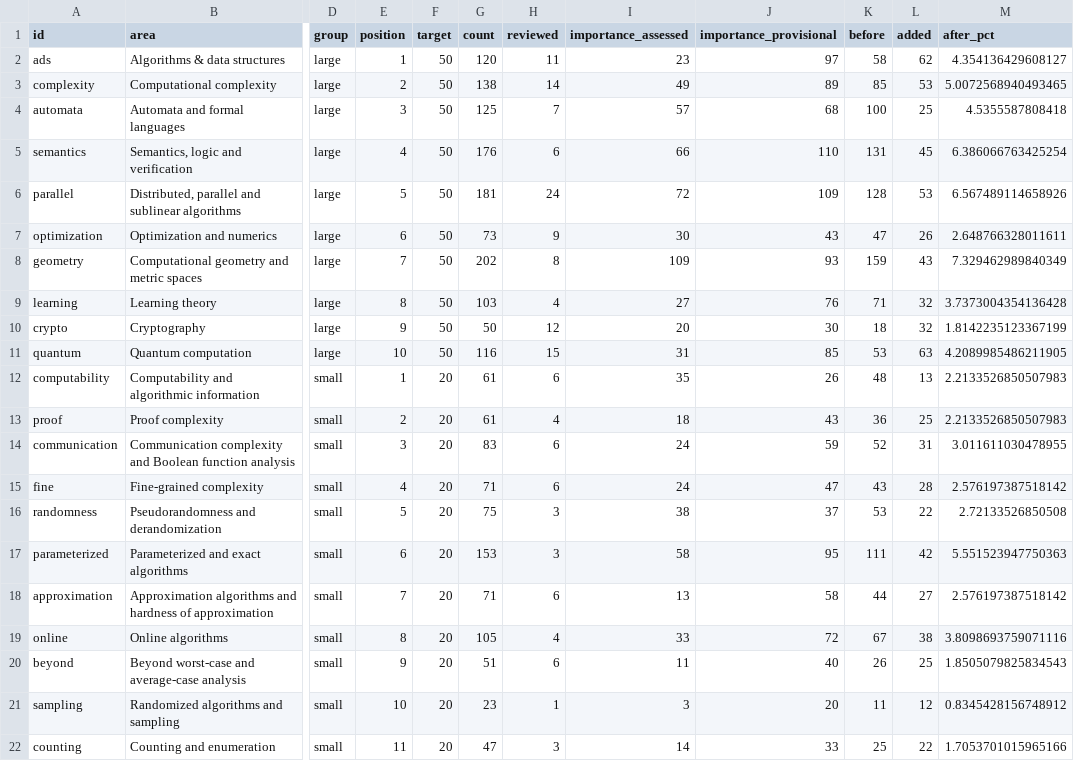
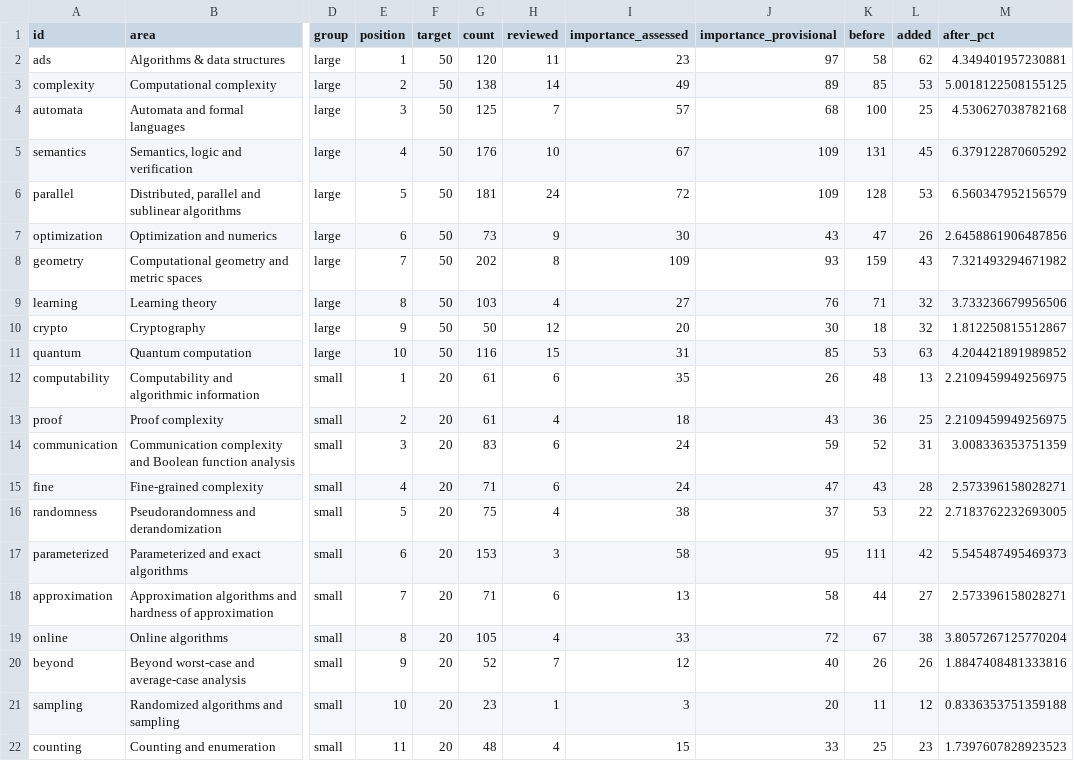
Before and after one commit to vaclavrozhon/atlas, a CSV file: areas.csv, drawn as a sheet; only a part is shown, gaps mark what is left out; the diff covers the shown part only; the diff names each change by its address in the sheet, - before the commit and + after, or states it on an @@ line.

```diff
--- a/areas.csv
+++ b/areas.csv
-M2 (after_pct): 4.354136429608127
+M2 (after_pct): 4.349401957230881
-M3 (after_pct): 5.0072568940493465
+M3 (after_pct): 5.0018122508155125
-M4 (after_pct): 4.5355587808418
+M4 (after_pct): 4.530627038782168
-H5 (reviewed): 6
+H5 (reviewed): 10
-I5 (importance_assessed): 66
+I5 (importance_assessed): 67
-J5 (importance_provisional): 110
+J5 (importance_provisional): 109
-M5 (after_pct): 6.386066763425254
+M5 (after_pct): 6.379122870605292
-M6 (after_pct): 6.567489114658926
+M6 (after_pct): 6.560347952156579
-M7 (after_pct): 2.648766328011611
+M7 (after_pct): 2.6458861906487856
-M8 (after_pct): 7.329462989840349
+M8 (after_pct): 7.321493294671982
-M9 (after_pct): 3.7373004354136428
+M9 (after_pct): 3.733236679956506
-M10 (after_pct): 1.8142235123367199
+M10 (after_pct): 1.812250815512867
-M11 (after_pct): 4.2089985486211905
+M11 (after_pct): 4.204421891989852
-M12:M13 (after_pct): 2.2133526850507983
+M12:M13 (after_pct): 2.2109459949256975
-M14 (after_pct): 3.011611030478955
+M14 (after_pct): 3.008336353751359
-M15 (after_pct): 2.576197387518142
+M15 (after_pct): 2.573396158028271
-H16 (reviewed): 3
+H16 (reviewed): 4
-M16 (after_pct): 2.72133526850508
+M16 (after_pct): 2.7183762232693005
-M17 (after_pct): 5.551523947750363
+M17 (after_pct): 5.545487495469373
-M18 (after_pct): 2.576197387518142
+M18 (after_pct): 2.573396158028271
-M19 (after_pct): 3.8098693759071116
+M19 (after_pct): 3.8057267125770204
-G20 (count): 51
+G20 (count): 52
-H20 (reviewed): 6
+H20 (reviewed): 7
-I20 (importance_assessed): 11
+I20 (importance_assessed): 12
-L20 (added): 25
+L20 (added): 26
-M20 (after_pct): 1.8505079825834543
+M20 (after_pct): 1.8847408481333816
-M21 (after_pct): 0.8345428156748912
+M21 (after_pct): 0.8336353751359188
-G22 (count): 47
+G22 (count): 48
-H22 (reviewed): 3
+H22 (reviewed): 4
-I22 (importance_assessed): 14
+I22 (importance_assessed): 15
-L22 (added): 22
+L22 (added): 23
-M22 (after_pct): 1.7053701015965166
+M22 (after_pct): 1.7397607828923523
```
Also changed, not shown: 17 edited cells elsewhere in this file, 19 other files.
